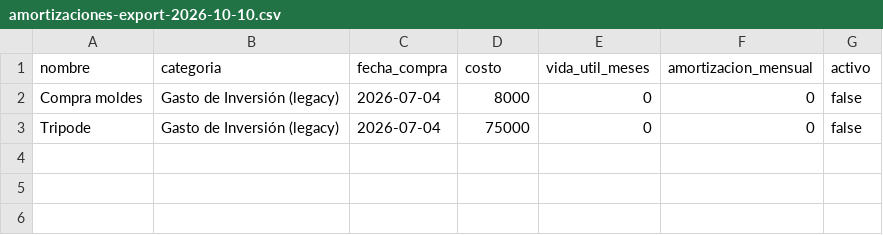
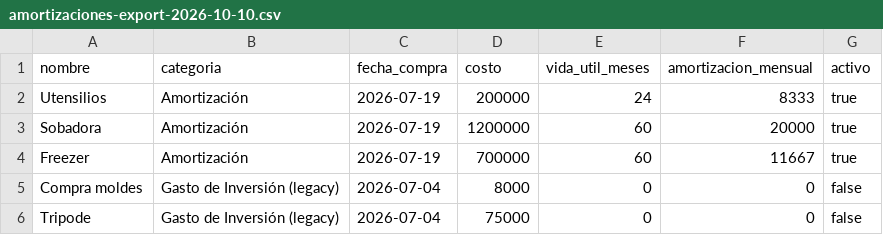
Before and after one commit to santiagougrotte-hue/Ricordo-app, a CSV file: reference/amortizaciones-export-2026-10-10.csv, drawn as a sheet.

```diff
--- a/reference/amortizaciones-export-2026-10-10.csv
+++ b/reference/amortizaciones-export-2026-10-10.csv
@@ -1,2 +1,5 @@
 nombre,categoria,fecha_compra,costo,vida_util_meses,amortizacion_mensual,activo
+Utensilios,Amortización,2026-07-19,200000,24,8333,true
+Sobadora,Amortización,2026-07-19,1200000,60,20000,true
+Freezer,Amortización,2026-07-19,700000,60,11667,true
 Compra moldes,Gasto de Inversión (legacy),2026-07-04,8000,0,0,false
```
Also changed, not shown: 6 other files.
